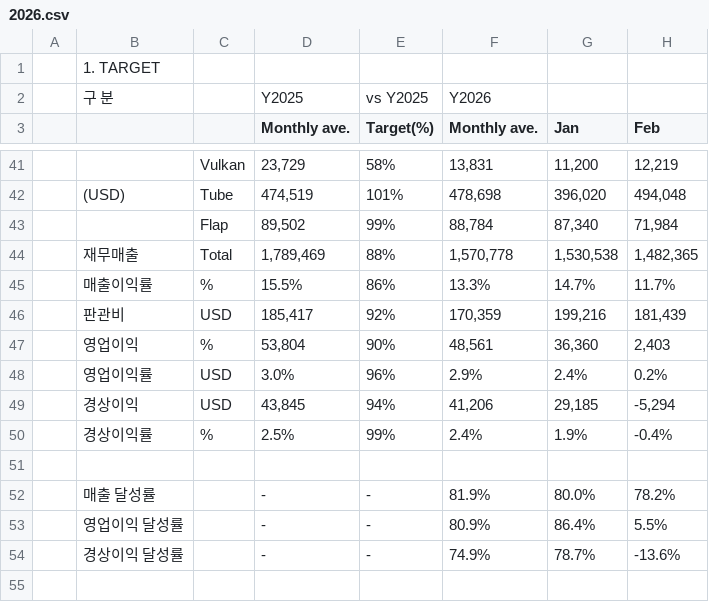
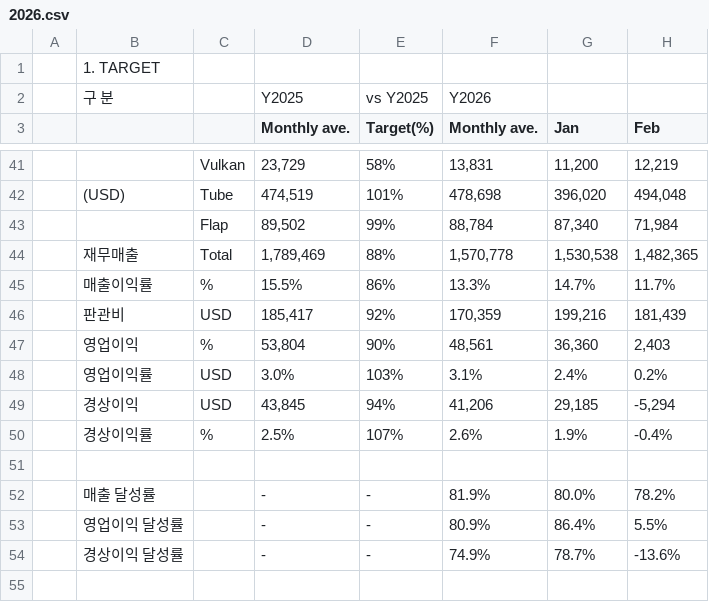
Before and after one commit to hungaseo-arch/asuraDB, a CSV file: data/kpi/2026.csv, drawn as a sheet; only a part is shown, gaps mark what is left out; the diff names each change by its address in the sheet, - before the commit and + after, or states it on an @@ line.

```diff
--- a/data/kpi/2026.csv
+++ b/data/kpi/2026.csv
-E48 (Target(%)): 96%
+E48 (Target(%)): 103%
-F48 (Monthly ave.): 2.9%
+F48 (Monthly ave.): 3.1%
-E50 (Target(%)): 99%
+E50 (Target(%)): 107%
-F50 (Monthly ave.): 2.4%
+F50 (Monthly ave.): 2.6%
```
Also changed, not shown: 1 other file.
